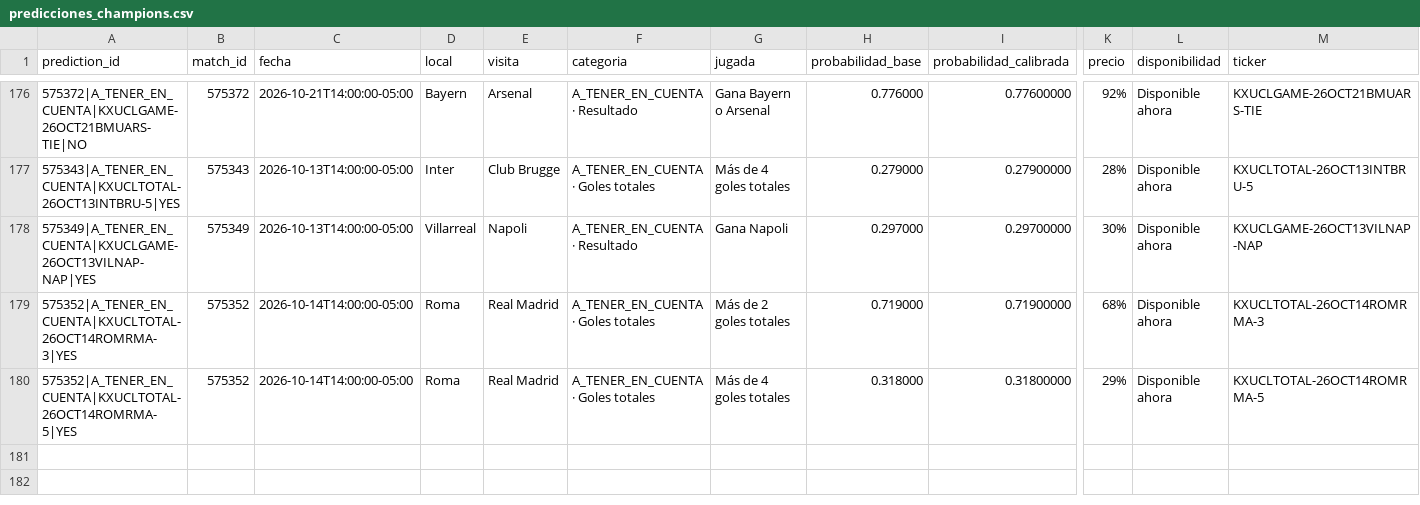
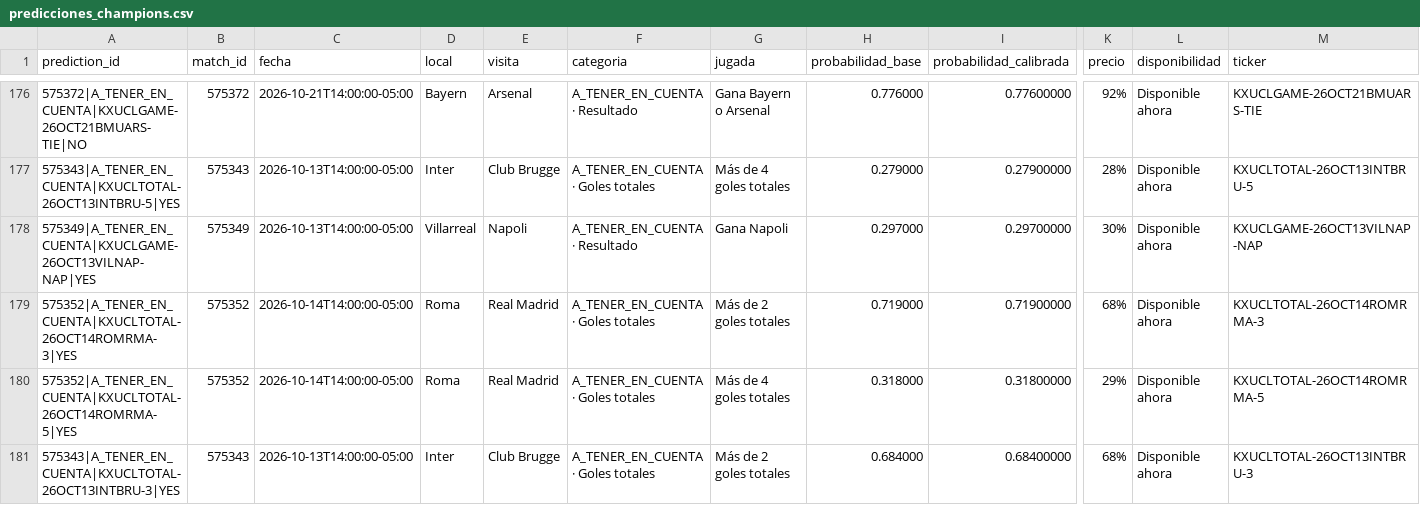
Before and after one commit to fall2606/predicciones, a CSV file: predicciones_champions.csv, drawn as a sheet; only a part is shown, gaps mark what is left out; rows hold the shown columns only; the diff names each change by its address in the sheet, - before the commit and + after, or states it on an @@ line.

```diff
--- a/predicciones_champions.csv
+++ b/predicciones_champions.csv
+row 181: 575343|A_TENER_EN_CUENTA|KXUCLTOTAL-26OCT13INTBRU-3|YES | 575343 | 2026-10-13T14:00:00-05:00 | Inter | Club Brugge | A_TENER_EN_CUENTA · Goles totales | Más de 2 goles totales | 0.684000 | 0.68400000 | 68% | Disponible ahora | KXUCLTOTAL-26OCT13INTBRU-3
```
Also changed, not shown: mlb_cobertura_por_partido.csv, predicciones_laliga.csv, 4 other files.
